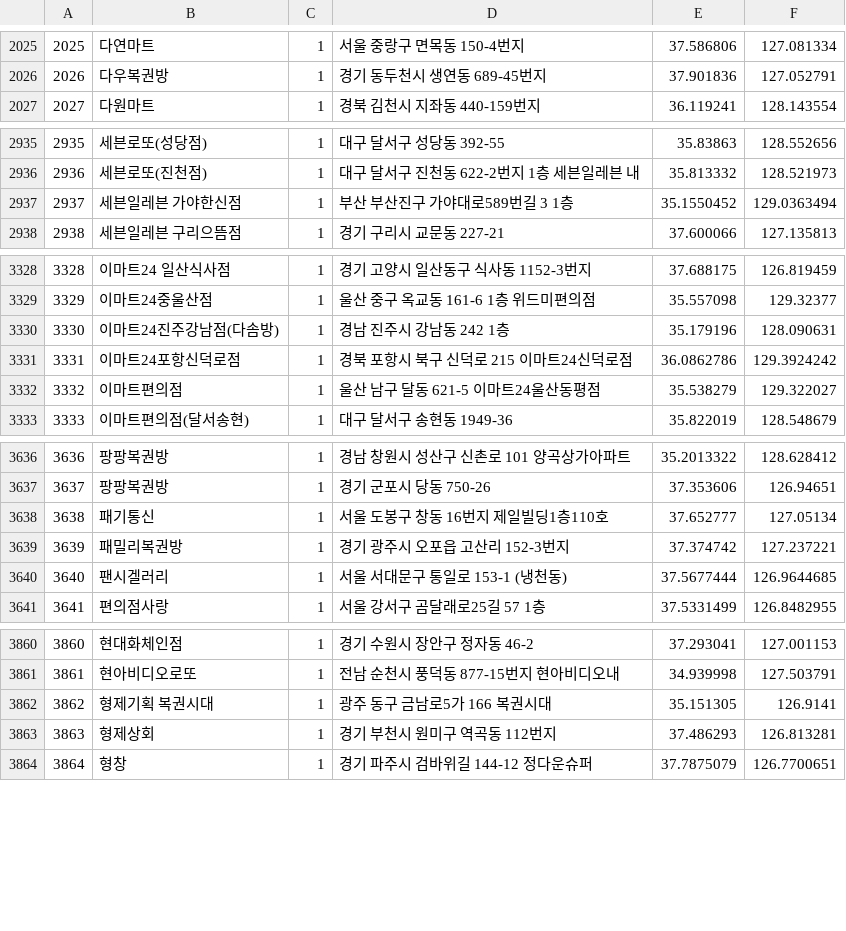
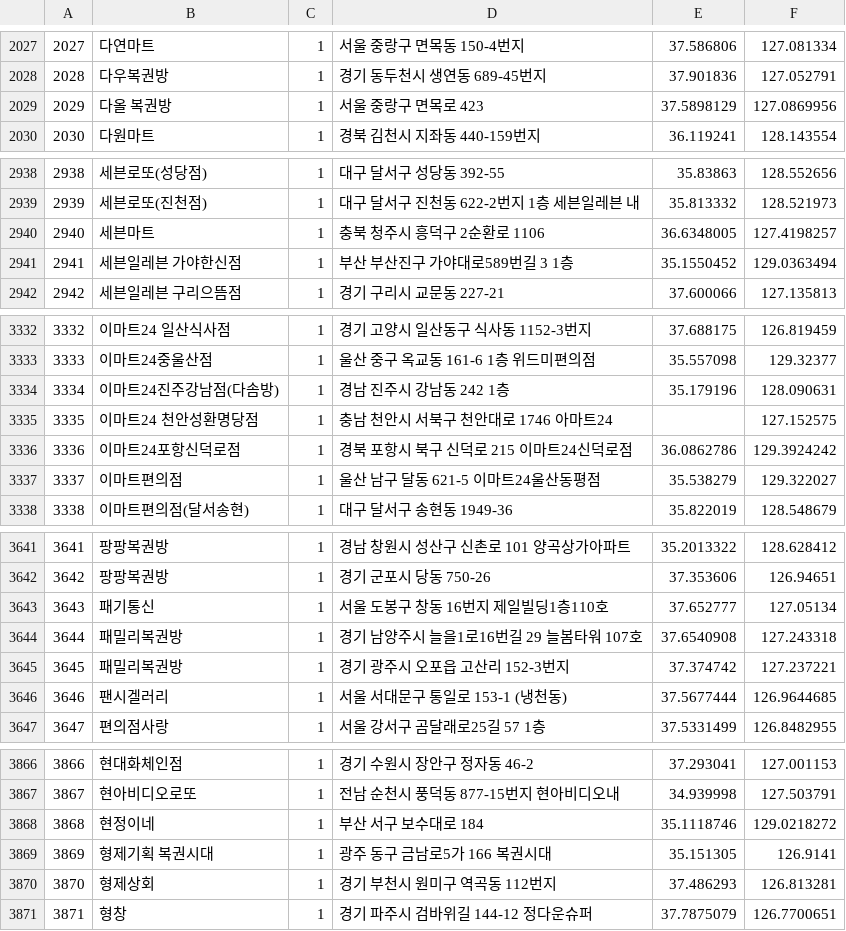
Before and after one commit to geojun01/lottodata, a CSV file: lotto_first_class_map.csv, drawn as a sheet; only a part is shown, gaps mark what is left out; the diff covers the shown part only; the diff names each change by its address in the sheet, - before the commit and + after, or states it on an @@ line.

```diff
--- a/lotto_first_class_map.csv
+++ b/lotto_first_class_map.csv
@@ column A renumbered from row 87 down @@
+row 2029: 2029 | 다올 복권방 | 1 | 서울 중랑구 면목로 423 | 37.5898129 | 127.0869956
+row 2940: 2940 | 세븐마트 | 1 | 충북 청주시 흥덕구 2순환로 1106 | 36.6348005 | 127.4198257
+row 3335: 3335 | 이마트24 천안성환명당점 | 1 | 충남 천안시 서북구 천안대로 1746 아마트24 |  | 127.152575
+row 3644: 3644 | 패밀리복권방 | 1 | 경기 남양주시 늘을1로16번길 29 늘봄타워 107호 | 37.6540908 | 127.243318
+row 3868: 3868 | 현정이네 | 1 | 부산 서구 보수대로 184 | 35.1118746 | 129.0218272
```
Also changed, not shown: 6 added rows and 4 removed rows elsewhere in this file.
